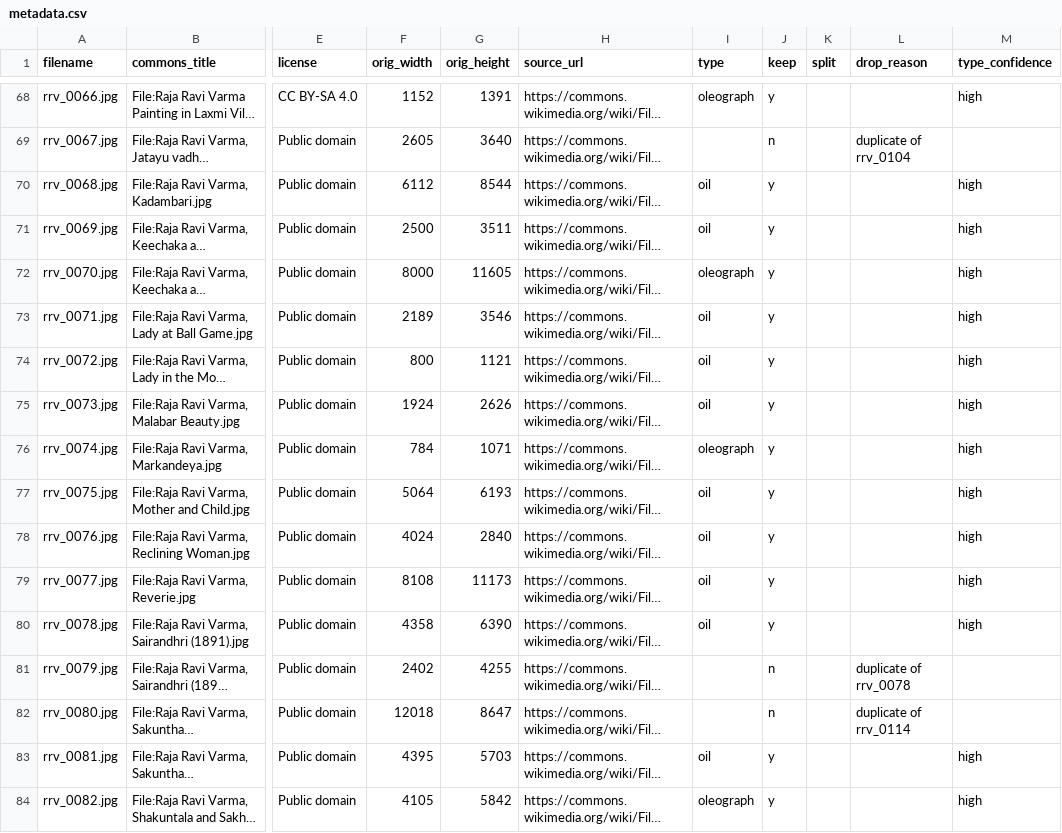
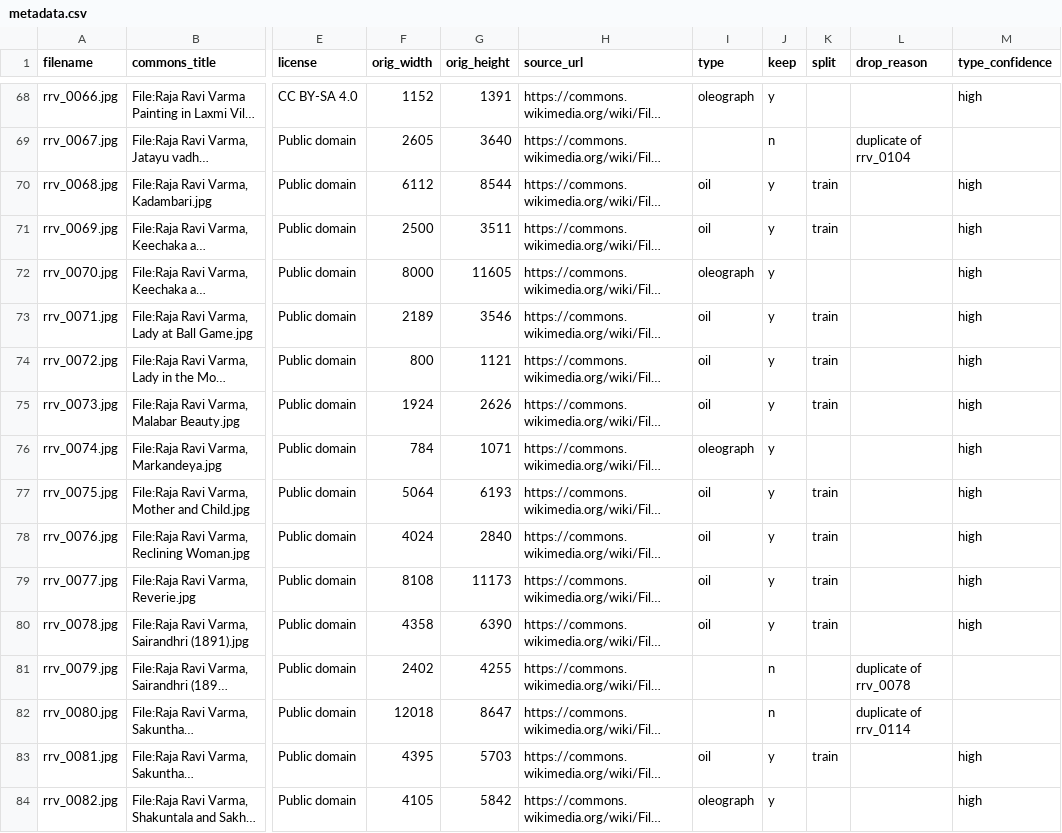
Before and after one commit to AdityaKalra2410/next-ravi-varma, a CSV file: data/metadata.csv, drawn as a sheet; only a part is shown, gaps mark what is left out; long unchanged cells end in …; the diff covers the shown part only; the diff names each change by its address in the sheet, - before the commit and + after, or states it on an @@ line.

Commit message:
Added train/test split (52 train, 9 test)

```diff
--- a/data/metadata.csv
+++ b/data/metadata.csv
-K70:K71 (split): (empty)
+K70:K71 (split): train
-K73:K75 (split): (empty)
+K73:K75 (split): train
-K77:K80 (split): (empty)
+K77:K80 (split): train
-K83 (split): (empty)
+K83 (split): train
```
Also changed, not shown: 53 edited cells elsewhere in this file.
